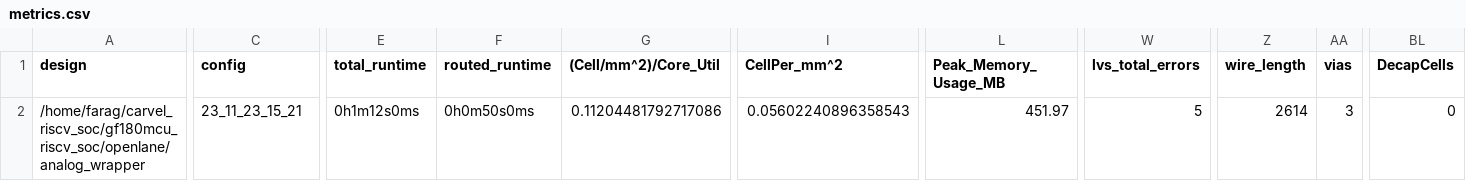
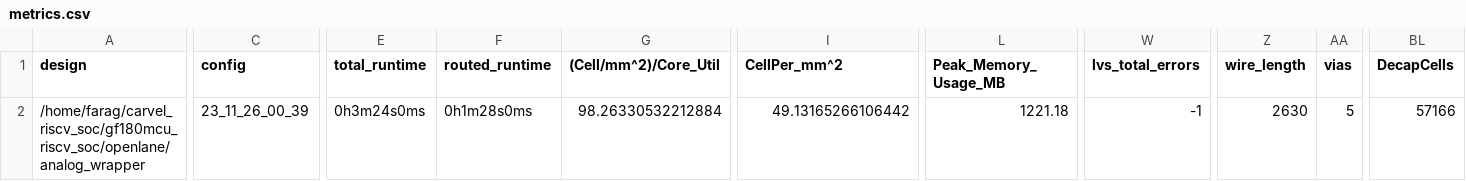
Before and after one commit to mabrains/gf180mcu_riscv_soc, a CSV file: signoff/analog_wrapper/metrics.csv, drawn as a sheet; only a part is shown, gaps mark what is left out; the diff covers the shown part only; the diff names each change by its address in the sheet, - before the commit and + after, or states it on an @@ line.

```diff
--- a/signoff/analog_wrapper/metrics.csv
+++ b/signoff/analog_wrapper/metrics.csv
-C2 (config): 23_11_23_15_21
+C2 (config): 23_11_26_00_39
-E2 (total_runtime): 0h1m12s0ms
+E2 (total_runtime): 0h3m24s0ms
-F2 (routed_runtime): 0h0m50s0ms
+F2 (routed_runtime): 0h1m28s0ms
-G2 ((Cell/mm^2)/Core_Util): 0.11204481792717086
+G2 ((Cell/mm^2)/Core_Util): 98.26330532212884
-I2 (CellPer_mm^2): 0.05602240896358543
+I2 (CellPer_mm^2): 49.13165266106442
-L2 (Peak_Memory_Usage_MB): 451.97
+L2 (Peak_Memory_Usage_MB): 1221.18
-W2 (lvs_total_errors): 5
+W2 (lvs_total_errors): -1
-Z2 (wire_length): 2614
+Z2 (wire_length): 2630
-AA2 (vias): 3
+AA2 (vias): 5
-BL2 (DecapCells): 0
+BL2 (DecapCells): 57166
```
Also changed, not shown: 6 edited cells elsewhere in this file, signoff/user_project_wrapper/metrics.csv, signoff/wb_buttons_leds/metrics.csv, 52 other files.
